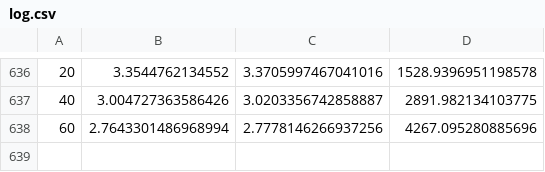
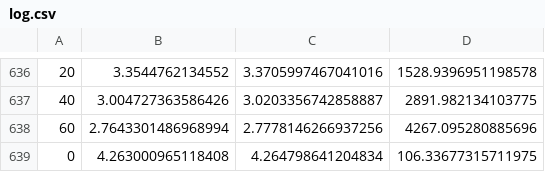
Before and after one commit to qkchambers/nanoGPT, a CSV file: log.csv, drawn as a sheet; only a part is shown, gaps mark what is left out; the diff names each change by its address in the sheet, - before the commit and + after, or states it on an @@ line.

```diff
--- a/log.csv
+++ b/log.csv
+row 639: 0 | 4.263000965118408 | 4.264798641204834 | 106.33677315711975
```
Also changed, not shown: 4 other files.
